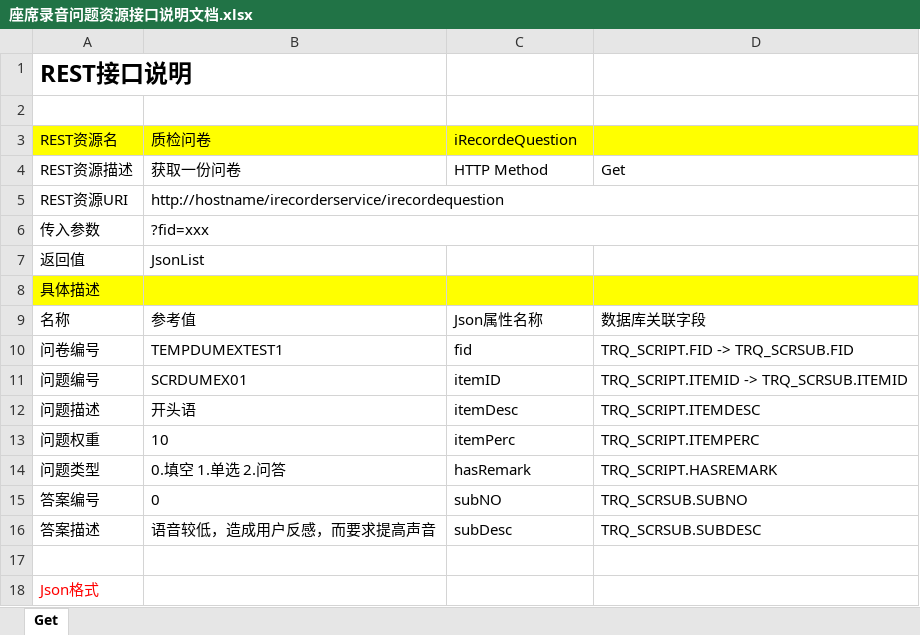
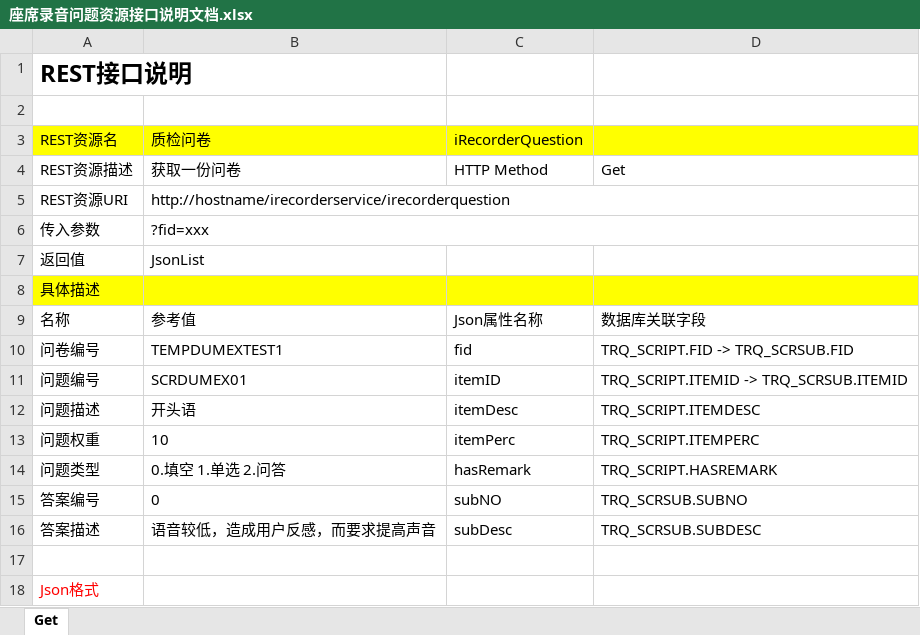
Before and after one commit to lbzhao28/IRecorder, an Excel workbook: doc/座席录音问题资源接口说明文档.xlsx, sheet Get, drawn as a sheet; values as stored, in another font and other column widths than the file's, no borders; the diff names each change by its address in the sheet, - before the commit and + after, or states it on an @@ line.

```diff
--- a/doc/座席录音问题资源接口说明文档.xlsx (sheet Get)
+++ b/doc/座席录音问题资源接口说明文档.xlsx (sheet Get)
-C3: iRecordeQuestion
+C3: iRecorderQuestion
-B5 (质检问卷): http://hostname/irecorderservice/irecordequestion
+B5 (质检问卷): http://hostname/irecorderservice/irecorderquestion
```
Also changed, not shown: doc/座席录音质检资源接口说明文档.xlsx, doc/座席录音资源接口说明文档.xlsx, 11 other files.
